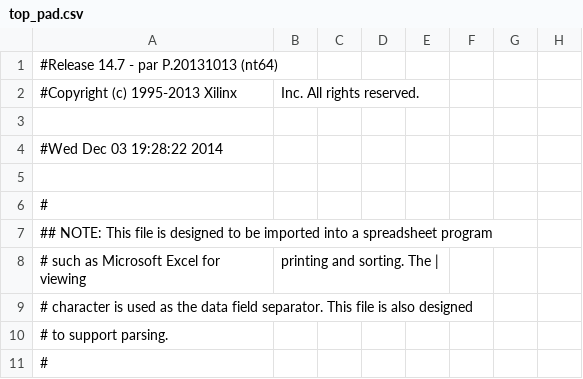
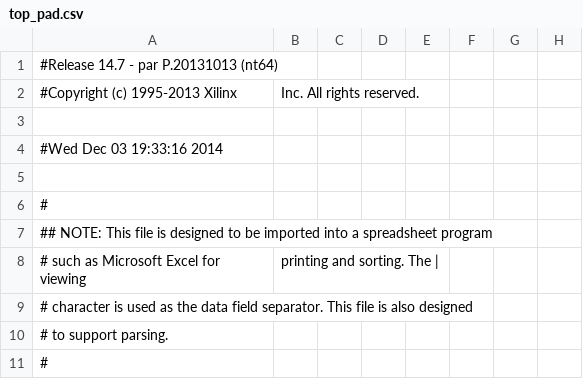
Before and after one commit to waissbluth/lab-digitales, a CSV file: Proyecto/top_pad.csv, drawn as a sheet; only a part is shown; the diff names each change by its address in the sheet, - before the commit and + after, or states it on an @@ line.

```diff
--- a/Proyecto/top_pad.csv
+++ b/Proyecto/top_pad.csv
-A4: #Wed Dec 03 19:28:22 2014
+A4: #Wed Dec 03 19:33:16 2014
```
Also changed, not shown: 55 other files.
